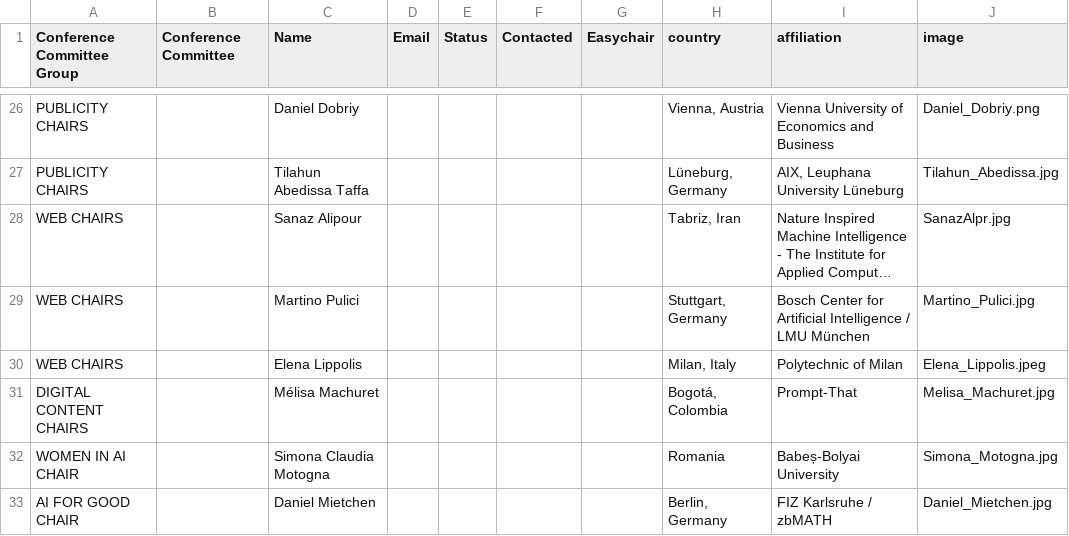
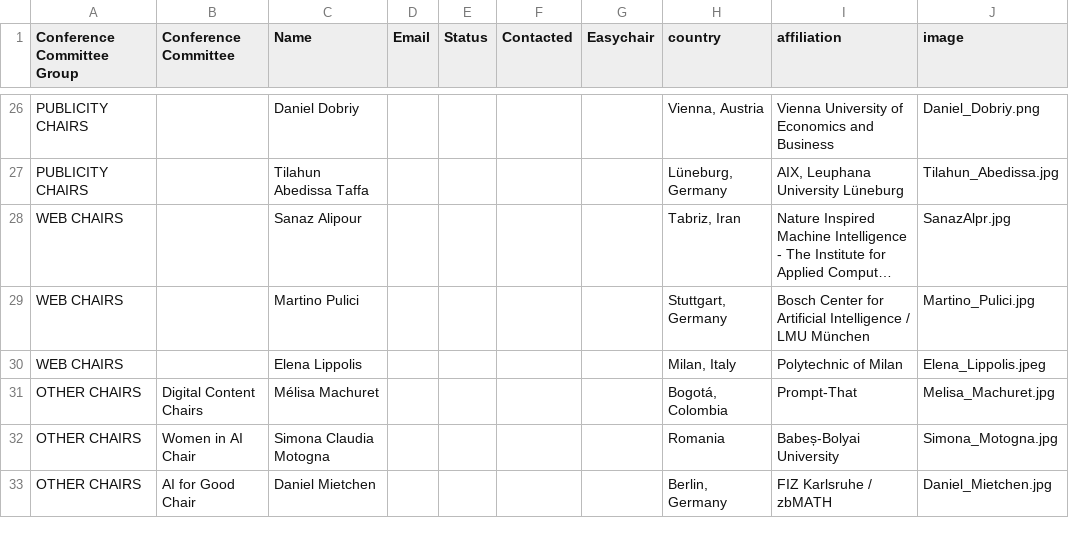
Before and after one commit to SEMANTiCS-org/2026-semantics-org.github.io, a CSV file: content/oc.csv, drawn as a sheet; only a part is shown, gaps mark what is left out; long unchanged cells end in ….

Commit message:
OC last row changes

```diff
--- a/content/oc.csv
+++ b/content/oc.csv
@@ -30,4 +30,4 @@ WEB CHAIRS,,Martino Pulici,,,,,"Stuttgart, Germany",Bosch Center for Artificial
 WEB CHAIRS,,Elena Lippolis,,,,,"Milan, Italy",Polytechnic of Milan,Elena_Lippolis.jpeg
-DIGITAL CONTENT CHAIRS,,Mélisa Machuret,,,,,"Bogotá, Colombia",Prompt-That,Melisa_Machuret.jpg
-WOMEN IN AI CHAIR,,Simona Claudia Motogna,,,,,"Romania",Babeș-Bolyai University,Simona_Motogna.jpg
-AI FOR GOOD CHAIR,,Daniel Mietchen,,,,,"Berlin, Germany","FIZ Karlsruhe / zbMATH",Daniel_Mietchen.jpg
+OTHER CHAIRS,Digital Content Chairs,Mélisa Machuret,,,,,"Bogotá, Colombia",Prompt-That,Melisa_Machuret.jpg
+OTHER CHAIRS,Women in AI Chair,Simona Claudia Motogna,,,,,"Romania",Babeș-Bolyai University,Simona_Motogna.jpg
+OTHER CHAIRS,AI for Good Chair,Daniel Mietchen,,,,,"Berlin, Germany","FIZ Karlsruhe / zbMATH",Daniel_Mietchen.jpg
```
